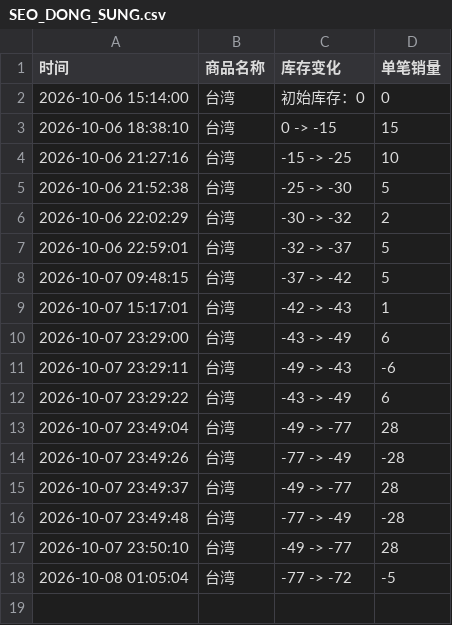
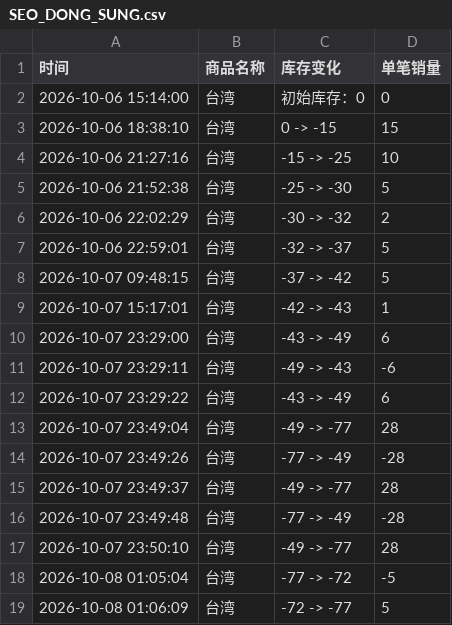
Before and after one commit to Juineii/nflying_km1008, a CSV file: SEO_DONG_SUNG.csv, drawn as a sheet; the diff names each change by its address in the sheet, - before the commit and + after, or states it on an @@ line.

Commit message:
自动更新数据 2026-10-08 01:06:11

```diff
--- a/SEO_DONG_SUNG.csv
+++ b/SEO_DONG_SUNG.csv
+row 19: 2026-10-08 01:06:09 | 台湾 | -72 -> -77 | 5
```
